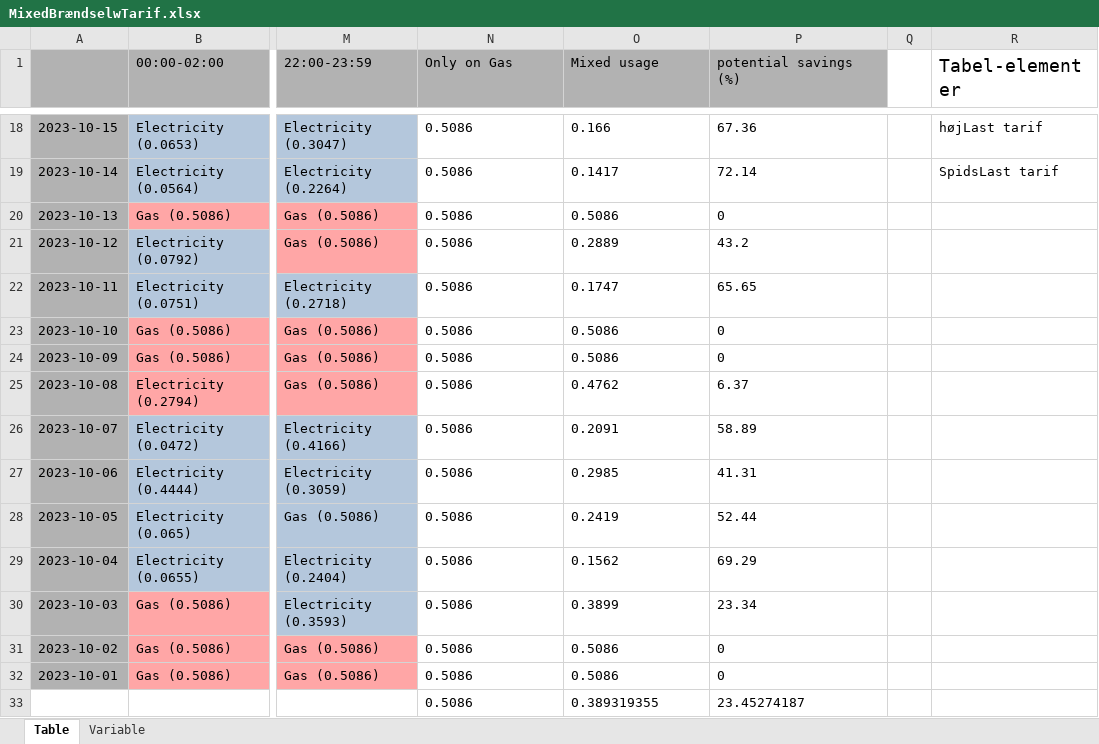
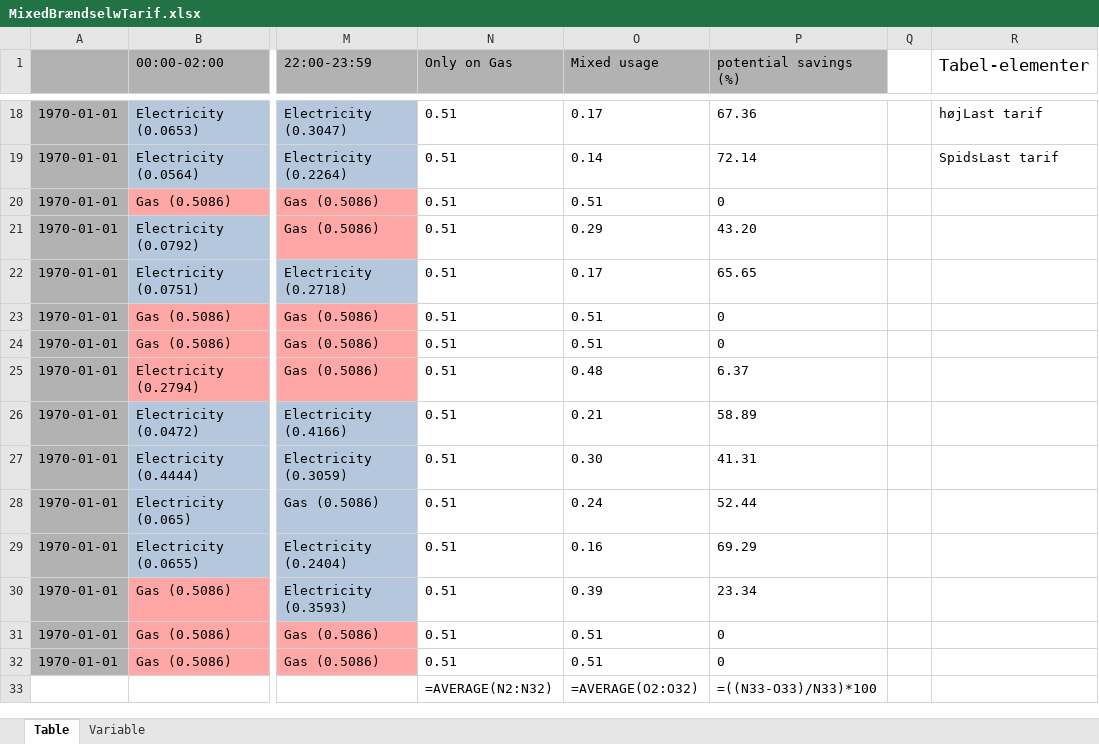
Before and after one commit to FrederikAgerkvist/MultiBr-ndsel, an Excel workbook: MixedBrændselwTarif.xlsx, sheet Table, drawn as a sheet; only a part is shown, gaps mark what is left out; values as stored, in another font and other column widths than the file's, no borders; formulas without a stored value are shown as written; removed rows and columns are numbered as before the commit, all else as after; rows hold the shown columns only; the diff covers the shown part only; the diff names each change by its address in the sheet, - before the commit and + after, or states it on an @@ line.

```diff
--- a/MixedBrændselwTarif.xlsx (sheet Table)
+++ b/MixedBrændselwTarif.xlsx (sheet Table)
@@ R1 text size: smaller @@
-A18: 2023-10-15
+A18: 1970-01-01
-N18:N32 (Only on Gas): 0.5086
+N18:N32 (Only on Gas): 0.51
-O18 (Mixed usage): 0.166
+O18 (Mixed usage): 0.17
-A19: 2023-10-14
+A19: 1970-01-01
-O19 (Mixed usage): 0.1417
+O19 (Mixed usage): 0.14
-A20: 2023-10-13
+A20: 1970-01-01
-O20 (Mixed usage): 0.5086
+O20 (Mixed usage): 0.51
-A21: 2023-10-12
+A21: 1970-01-01
-O21 (Mixed usage): 0.2889
+O21 (Mixed usage): 0.29
-P21 (potential savings (%)): 43.2
+P21 (potential savings (%)): 43.20
-A22: 2023-10-11
+A22: 1970-01-01
-O22 (Mixed usage): 0.1747
+O22 (Mixed usage): 0.17
-A23: 2023-10-10
+A23: 1970-01-01
-O23:O24 (Mixed usage): 0.5086
+O23:O24 (Mixed usage): 0.51
-A24: 2023-10-09
+A24: 1970-01-01
-A25: 2023-10-08
+A25: 1970-01-01
-O25 (Mixed usage): 0.4762
+O25 (Mixed usage): 0.48
-A26: 2023-10-07
+A26: 1970-01-01
-O26 (Mixed usage): 0.2091
+O26 (Mixed usage): 0.21
-A27: 2023-10-06
+A27: 1970-01-01
-O27 (Mixed usage): 0.2985
+O27 (Mixed usage): 0.30
-A28: 2023-10-05
+A28: 1970-01-01
-O28 (Mixed usage): 0.2419
+O28 (Mixed usage): 0.24
-A29: 2023-10-04
+A29: 1970-01-01
-O29 (Mixed usage): 0.1562
+O29 (Mixed usage): 0.16
-A30: 2023-10-03
+A30: 1970-01-01
-O30 (Mixed usage): 0.3899
+O30 (Mixed usage): 0.39
-A31: 2023-10-02
+A31: 1970-01-01
-O31:O32 (Mixed usage): 0.5086
+O31:O32 (Mixed usage): 0.51
-A32: 2023-10-01
+A32: 1970-01-01
-row 33:  |  |  | 0.5086 | 0.389319355 | 23.45274187
+row 33:  |  |  | =AVERAGE(N2:N32) | =AVERAGE(O2:O32) | =((N33-O33)/N33)*100
```
Also changed, not shown: 48 edited cells and cell formats elsewhere in this sheet, sheet Variable, charts or pictures, 3 other files.
